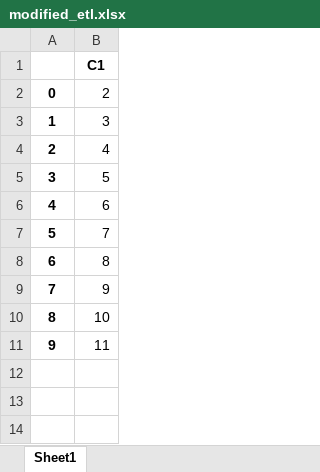
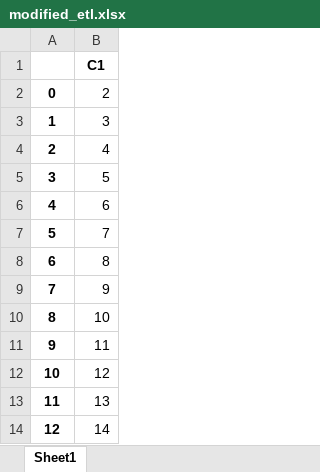
Before and after one commit to TanayY/ETL_Actions, an Excel workbook: modified_etl.xlsx, sheet Sheet1, drawn as a sheet; values as stored, in another font and other column widths than the file's, no borders; the diff names each change by its address in the sheet, - before the commit and + after, or states it on an @@ line.

Commit message:
Updated excel

```diff
--- a/modified_etl.xlsx (sheet Sheet1)
+++ b/modified_etl.xlsx (sheet Sheet1)
+row 12: 10 | 12
+row 13: 11 | 13
+row 14: 12 | 14
```
